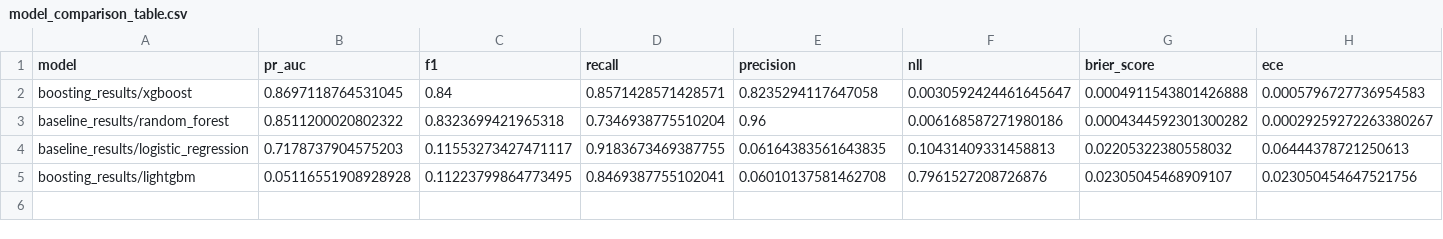
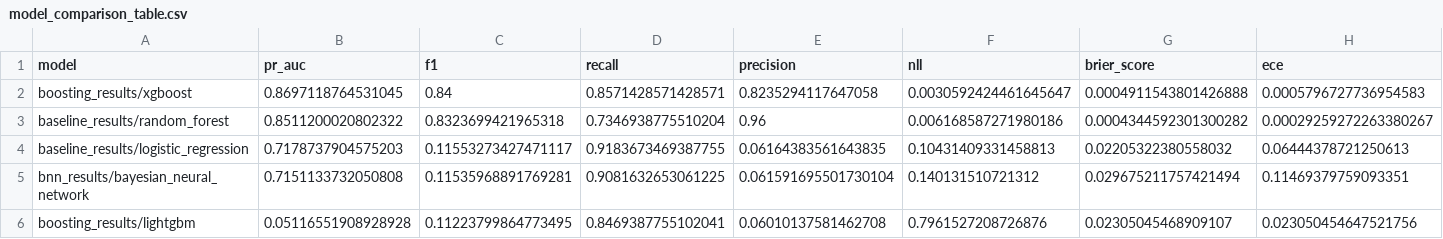
Before and after one commit to AntonioLDM17/Bayesian-Fraud-Detection, a CSV file: experiments/model_comparison_table.csv, drawn as a sheet; the diff names each change by its address in the sheet, - before the commit and + after, or states it on an @@ line.

```diff
--- a/experiments/model_comparison_table.csv
+++ b/experiments/model_comparison_table.csv
+row 5: bnn_results/bayesian_neural_network | 0.7151133732050808 | 0.11535968891769281 | 0.9081632653061225 | 0.061591695501730104 | 0.140131510721312 | 0.029675211757421494 | 0.11469379759093351
```
Also changed, not shown: 25 other files.
